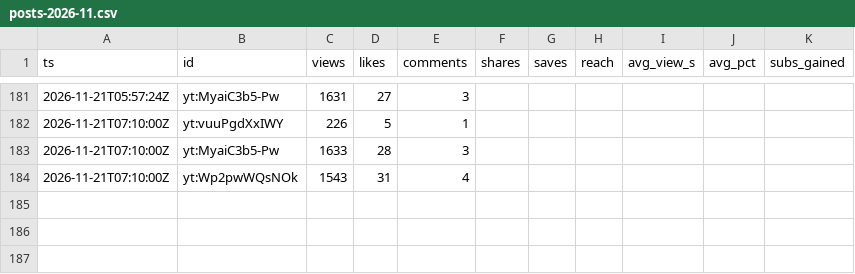
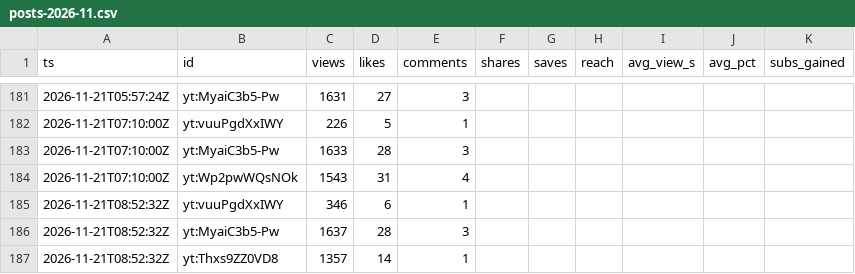
Before and after one commit to F-TestR/youtube-discord-scoreboard, a CSV file: stats/data/history/posts-2026-11.csv, drawn as a sheet; only a part is shown, gaps mark what is left out.

```diff
--- a/stats/data/history/posts-2026-11.csv
+++ b/stats/data/history/posts-2026-11.csv
@@ -184 +184,4 @@ ts,id,views,likes,comments,shares,saves,reach,avg_view_s,avg_pct,subs_gained
 2026-11-21T07:10:00Z,yt:Wp2pwWQsNOk,1543,31,4,,,,,,
+2026-11-21T08:52:32Z,yt:vuuPgdXxIWY,346,6,1,,,,,,
+2026-11-21T08:52:32Z,yt:MyaiC3b5-Pw,1637,28,3,,,,,,
+2026-11-21T08:52:32Z,yt:Thxs9ZZ0VD8,1357,14,1,,,,,,
```
Also changed, not shown: stats/data/history/accounts-2026-11.csv, 3 other files.
